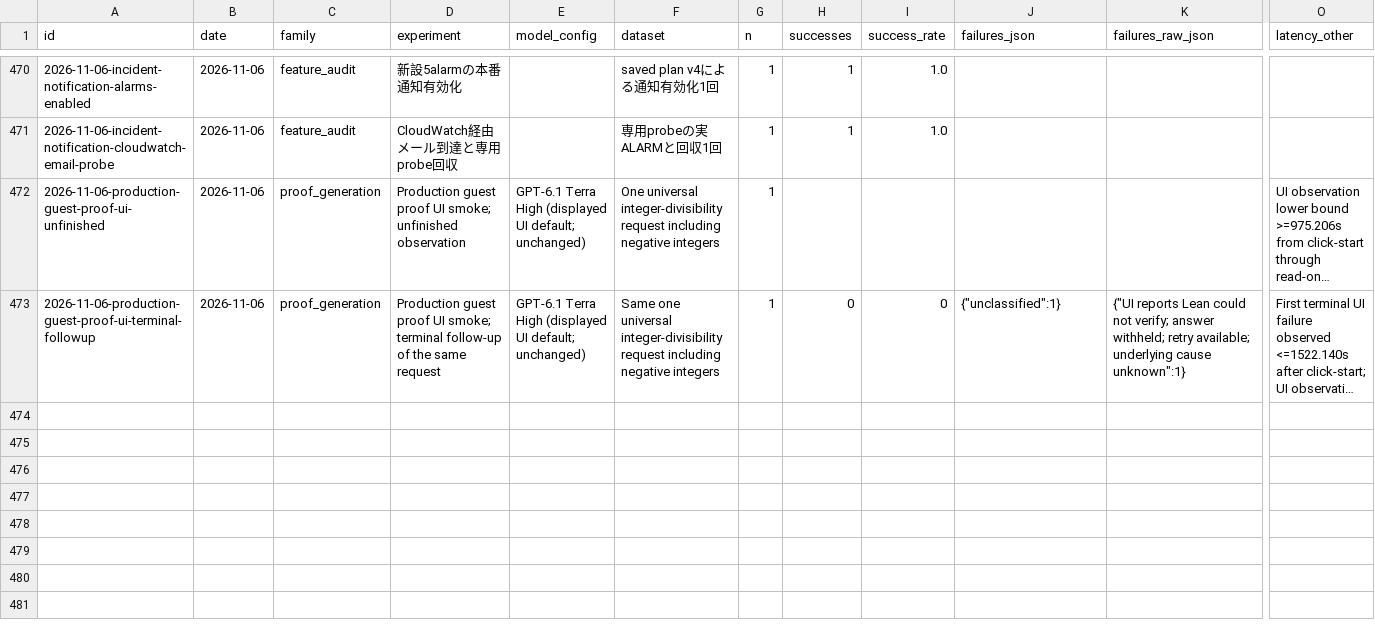
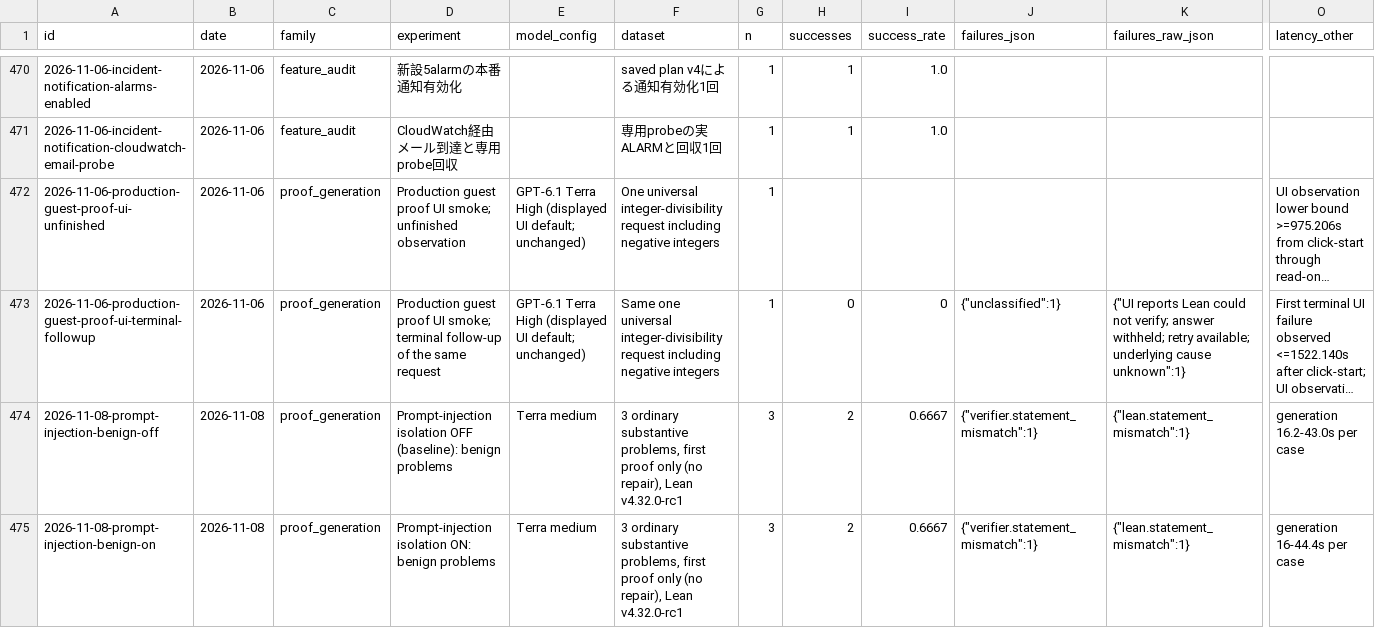
Before and after one commit to AtsushiHosaka/pals, a CSV file: docs/quality-ledger/ledger.csv, drawn as a sheet; only a part is shown, gaps mark what is left out; long unchanged cells end in …; rows hold the shown columns only; the diff covers the shown part only; the diff names each change by its address in the sheet, - before the commit and + after, or states it on an @@ line.

```diff
--- a/docs/quality-ledger/ledger.csv
+++ b/docs/quality-ledger/ledger.csv
+row 474: 2026-11-08-prompt-injection-benign-off | 2026-11-08 | proof_generation | Prompt-injection isolation OFF (baseline): benign problems | Terra medium | 3 ordinary substantive problems, first proof only (no repair), Lean v4.32.0-rc1 | 3 | 2 | 0.6667 | {"verifier.statement_mismatch":1} | {"lean.statement_mismatch":1} | generation 16.2-43.0s per case
+row 475: 2026-11-08-prompt-injection-benign-on | 2026-11-08 | proof_generation | Prompt-injection isolation ON: benign problems | Terra medium | 3 ordinary substantive problems, first proof only (no repair), Lean v4.32.0-rc1 | 3 | 2 | 0.6667 | {"verifier.statement_mismatch":1} | {"lean.statement_mismatch":1} | generation 16-44.4s per case
```
Also changed, not shown: 2 added rows elsewhere in this file, 5 other files.
